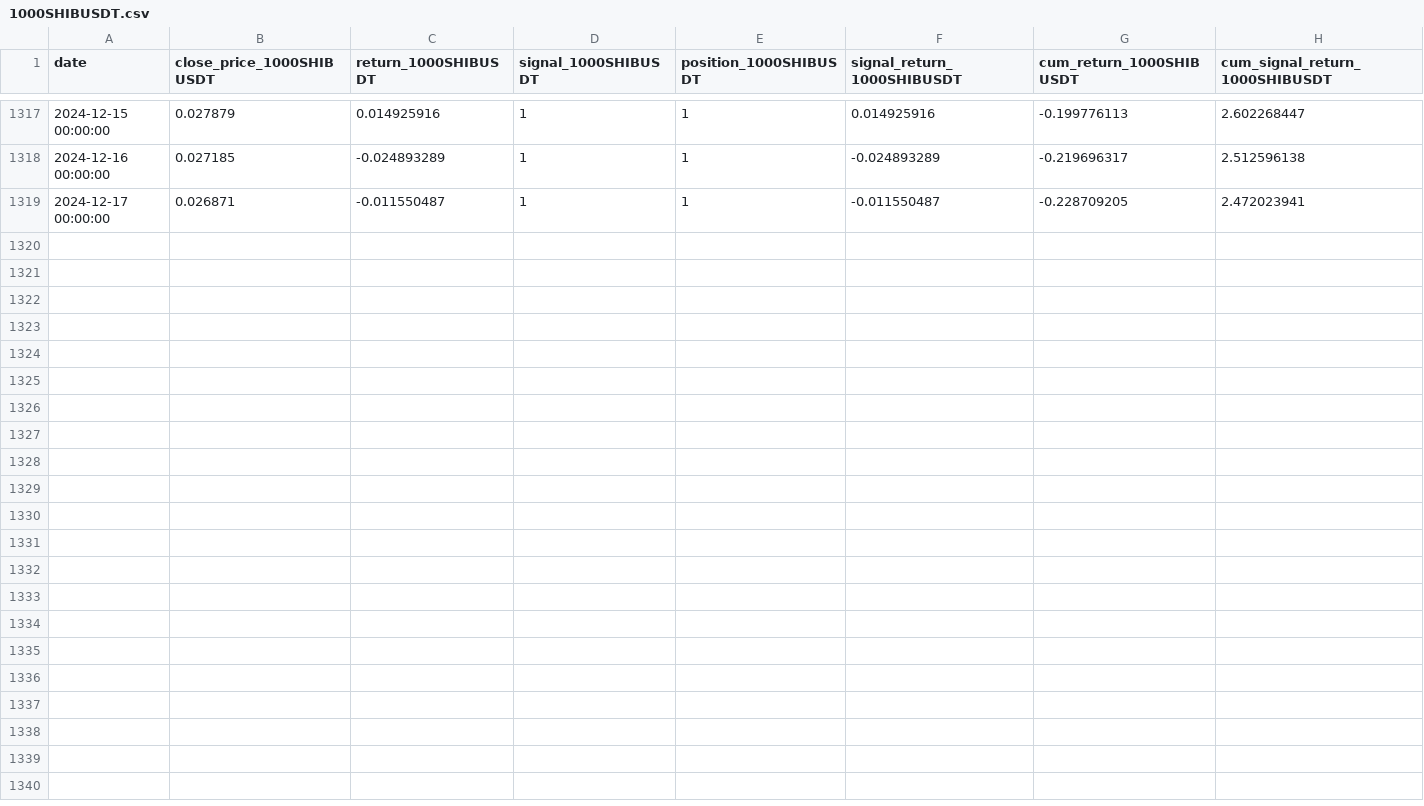
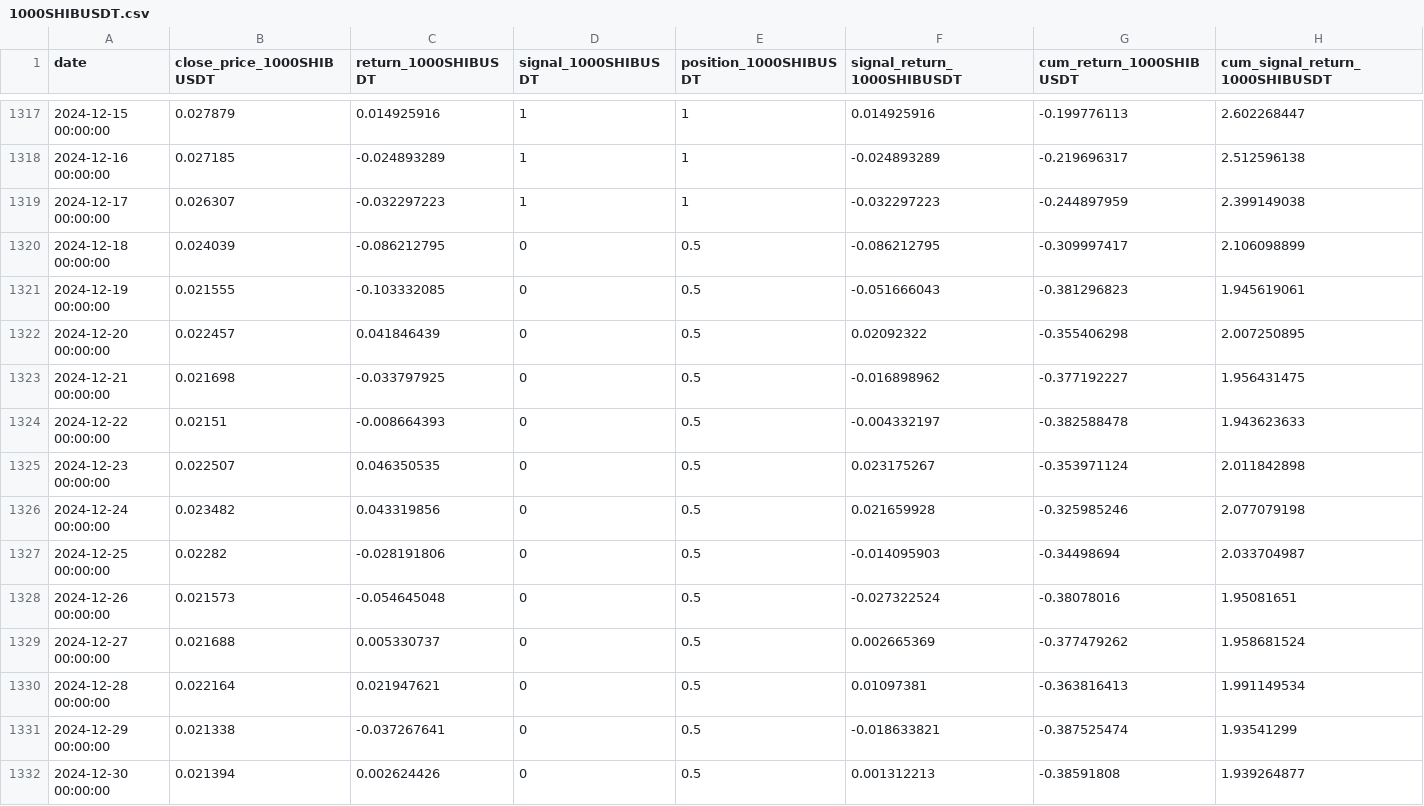
Before and after one commit to keninfo/calculum-react-web, a CSV file: public/csv/1000SHIBUSDT.csv, drawn as a sheet; only a part is shown, gaps mark what is left out.

```diff
--- a/public/csv/1000SHIBUSDT.csv
+++ b/public/csv/1000SHIBUSDT.csv
@@ -1318,2 +1318,15 @@ date,close_price_1000SHIBUSDT,return_1000SHIBUSDT,signal_1000SHIBUSDT,position_1
 2024-12-16 00:00:00,0.027185,-0.024893289,1,1,-0.024893289,-0.219696317,2.512596138
-2024-12-17 00:00:00,0.026871,-0.011550487,1,1,-0.011550487,-0.228709205,2.472023941
+2024-12-17 00:00:00,0.026307,-0.032297223,1,1,-0.032297223,-0.244897959,2.399149038
+2024-12-18 00:00:00,0.024039,-0.086212795,0,0.5,-0.086212795,-0.309997417,2.106098899
+2024-12-19 00:00:00,0.021555,-0.103332085,0,0.5,-0.051666043,-0.381296823,1.945619061
+2024-12-20 00:00:00,0.022457,0.041846439,0,0.5,0.02092322,-0.355406298,2.007250895
+2024-12-21 00:00:00,0.021698,-0.033797925,0,0.5,-0.016898962,-0.377192227,1.956431475
+2024-12-22 00:00:00,0.02151,-0.008664393,0,0.5,-0.004332197,-0.382588478,1.943623633
+2024-12-23 00:00:00,0.022507,0.046350535,0,0.5,0.023175267,-0.353971124,2.011842898
+2024-12-24 00:00:00,0.023482,0.043319856,0,0.5,0.021659928,-0.325985246,2.077079198
+2024-12-25 00:00:00,0.02282,-0.028191806,0,0.5,-0.014095903,-0.34498694,2.033704987
+2024-12-26 00:00:00,0.021573,-0.054645048,0,0.5,-0.027322524,-0.38078016,1.95081651
+2024-12-27 00:00:00,0.021688,0.005330737,0,0.5,0.002665369,-0.377479262,1.958681524
+2024-12-28 00:00:00,0.022164,0.021947621,0,0.5,0.01097381,-0.363816413,1.991149534
+2024-12-29 00:00:00,0.021338,-0.037267641,0,0.5,-0.018633821,-0.387525474,1.93541299
+2024-12-30 00:00:00,0.021394,0.002624426,0,0.5,0.001312213,-0.38591808,1.939264877
```
Also changed, not shown: public/csv/1000PEPEUSDT.csv, public/csv/ARBUSDT.csv, 15 other files.
